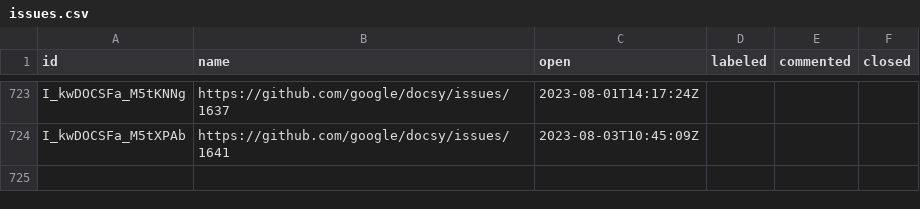
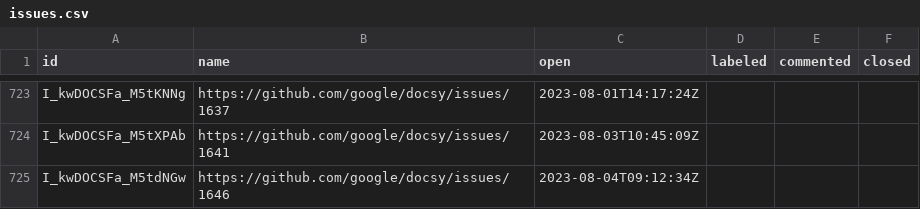
Before and after one commit to deining/docsy-metrics, a CSV file: data/google/docsy/issues.csv, drawn as a sheet; only a part is shown, gaps mark what is left out.

```diff
--- a/data/google/docsy/issues.csv
+++ b/data/google/docsy/issues.csv
@@ -724 +724,2 @@ I_kwDOCSFa_M5tKNNg,https://github.com/google/docsy/issues/1637,2023-08-01T14:17:
 I_kwDOCSFa_M5tXPAb,https://github.com/google/docsy/issues/1641,2023-08-03T10:45:09Z,,,
+I_kwDOCSFa_M5tdNGw,https://github.com/google/docsy/issues/1646,2023-08-04T09:12:34Z,,,
```
